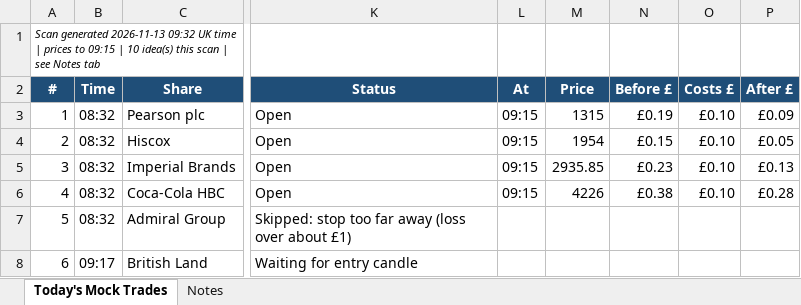
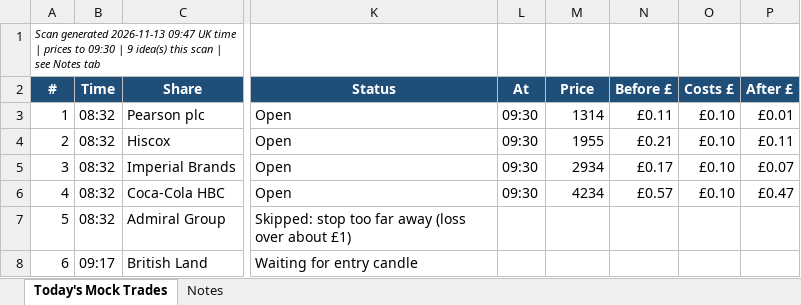
Before and after one commit to philwright210458-blip/ftse-trader, an Excel workbook: ftse_scan_latest.xlsx, sheet Today's Mock Trades, drawn as a sheet; only a part is shown, gaps mark what is left out; values as stored, in another font and other column widths than the file's, no borders; the diff names each change by its address in the sheet, - before the commit and + after, or states it on an @@ line.

```diff
--- a/ftse_scan_latest.xlsx (sheet Today's Mock Trades)
+++ b/ftse_scan_latest.xlsx (sheet Today's Mock Trades)
-A1 (#): …generated 2026-11-13 09:32 UK time | prices to 09:15 | 10 idea(s) this…
+A1 (#): …generated 2026-11-13 09:47 UK time | prices to 09:30 | 9 idea(s) this…
-L3:L6 (At): 09:15
+L3:L6 (At): 09:30
-M3 (Price): 1315
+M3 (Price): 1314
-N3 (Before £): £0.19
+N3 (Before £): £0.11
-P3 (After £): £0.09
+P3 (After £): £0.01
-M4 (Price): 1954
+M4 (Price): 1955
-N4 (Before £): £0.15
+N4 (Before £): £0.21
-P4 (After £): £0.05
+P4 (After £): £0.11
-M5 (Price): 2935.85
+M5 (Price): 2934
-N5 (Before £): £0.23
+N5 (Before £): £0.17
-P5 (After £): £0.13
+P5 (After £): £0.07
-M6 (Price): 4226
+M6 (Price): 4234
-N6 (Before £): £0.38
+N6 (Before £): £0.57
-P6 (After £): £0.28
+P6 (After £): £0.47
```
Also changed, not shown: 2 other files.
